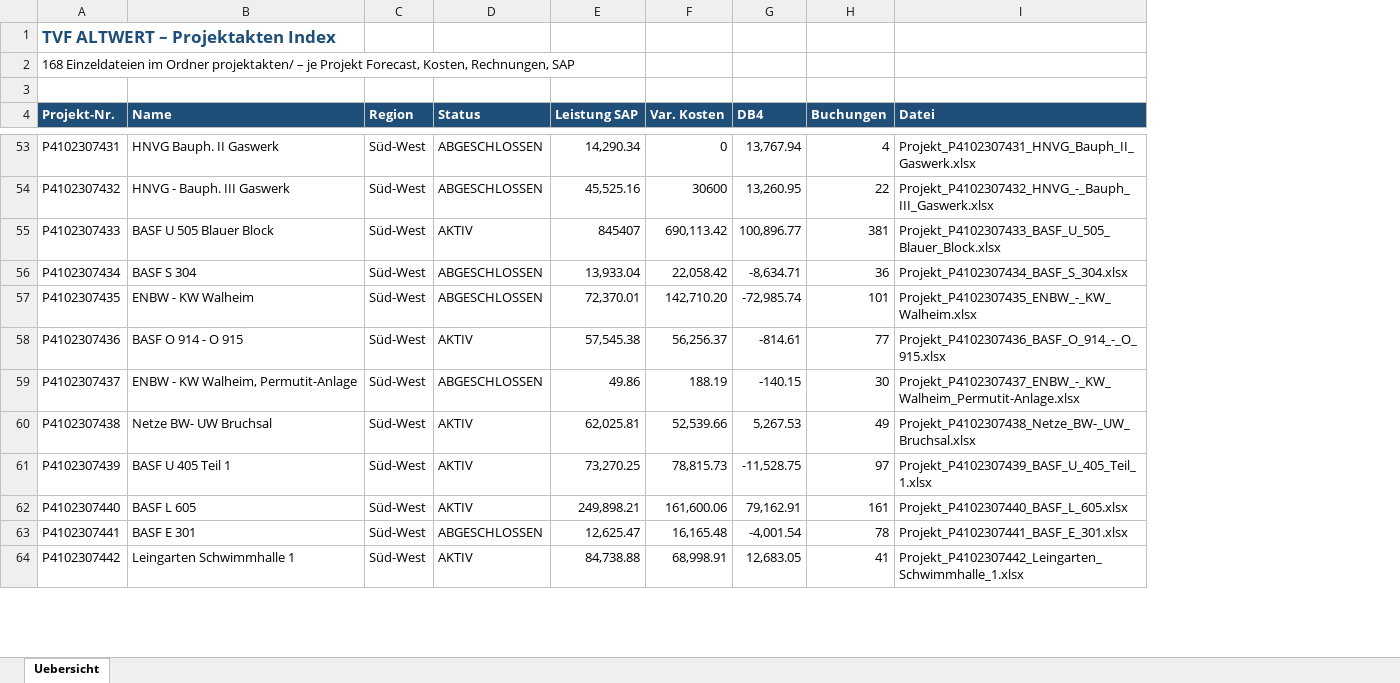
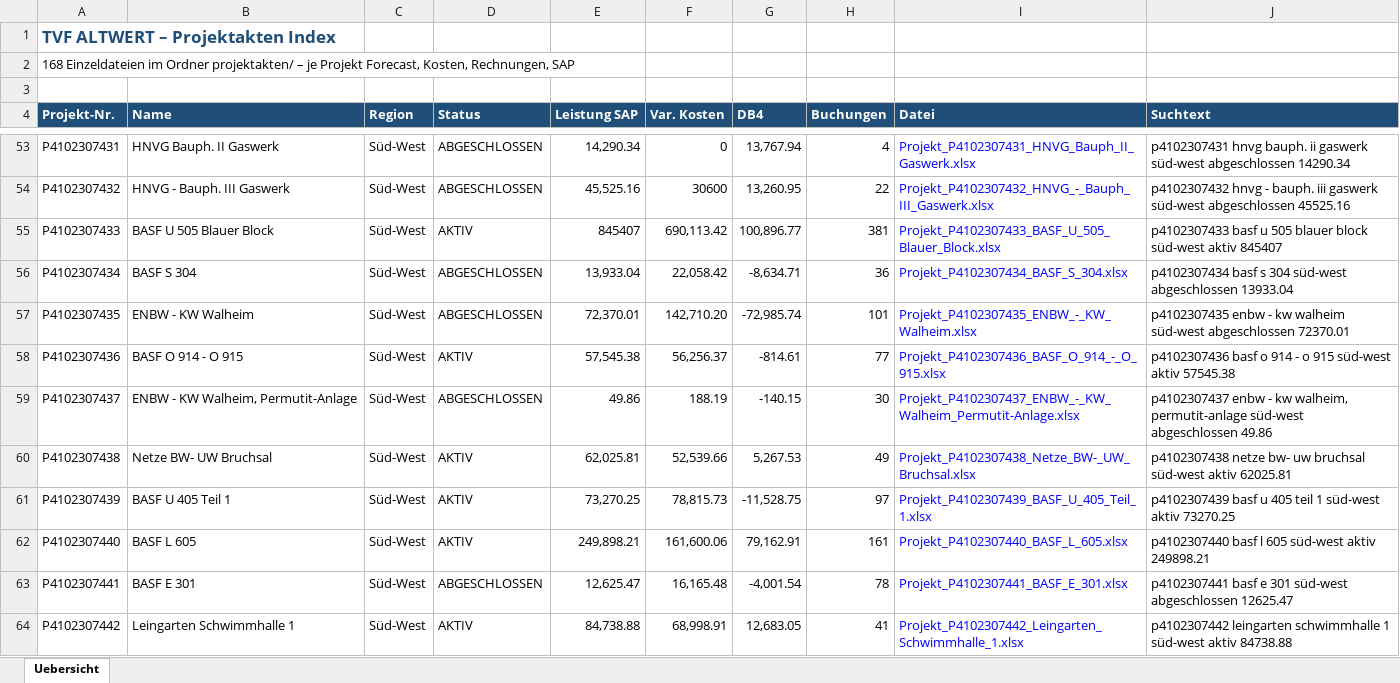
Before and after one commit to fabsieb-boop/neu, an Excel workbook: docs/workbook-split/projektakten/00_Projektakten_Uebersicht.xlsx, sheet Uebersicht, drawn as a sheet; only a part is shown, gaps mark what is left out; values as stored, in another font and other column widths than the file's, no borders; the diff covers the shown part only; the diff names each change by its address in the sheet, - before the commit and + after, or states it on an @@ line.

```diff
--- a/docs/workbook-split/projektakten/00_Projektakten_Uebersicht.xlsx (sheet Uebersicht)
+++ b/docs/workbook-split/projektakten/00_Projektakten_Uebersicht.xlsx (sheet Uebersicht)
+column J (Suchtext), rows 53-64: p4102307431 hnvg bauph. ii gaswerk süd-west abgeschlossen 14290.34 | p4102307432 hnvg - bauph. iii gaswerk süd-west abgeschlossen 45525.16 | p4102307433 basf u 505 blauer block süd-west aktiv 845407 | p4102307434 basf s 304 süd-west abgeschlossen 13933.04 | p4102307435 enbw - kw walheim süd-west abgeschlossen 72370.01 | p4102307436 basf o 914 - o 915 süd-west aktiv 57545.38 | p4102307437 enbw - kw walheim, permutit-anlage süd-west abgeschlossen 49.86 | p4102307438 netze bw- uw bruchsal süd-west aktiv 62025.81 | p4102307439 basf u 405 teil 1 süd-west aktiv 73270.25 | p4102307440 basf l 605 süd-west aktiv 249898.21 | p4102307441 basf e 301 süd-west abgeschlossen 12625.47 | p4102307442 leingarten schwimmhalle 1 süd-west aktiv 84738.88
-I53:I64 text colour: black
+I53:I64 text colour: #0000FF
```
Also changed, not shown: cell formats elsewhere in this sheet, docs/workbook-split/Cockpit-Hub-SharePoint.xlsx, docs/workbook-split/Cockpit.xlsx, 16 other files.
